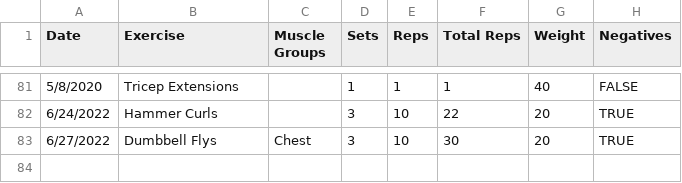
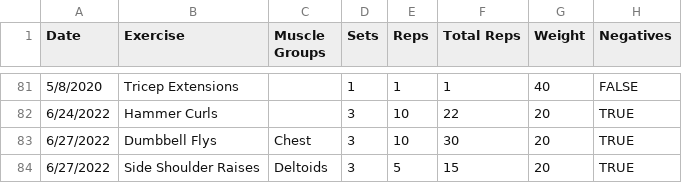
Before and after one commit to jrg94/health-dashboard, a CSV file: dashboard/data/exercises.csv, drawn as a sheet; only a part is shown, gaps mark what is left out.

Commit message:
Added shoulder raises

```diff
--- a/dashboard/data/exercises.csv
+++ b/dashboard/data/exercises.csv
@@ -83 +83,2 @@ Date,Exercise,Muscle Groups,Sets,Reps,Total Reps,Weight,Negatives
 6/27/2022,Dumbbell Flys,Chest,3,10,30,20,TRUE
+6/27/2022,Side Shoulder Raises,Deltoids,3,5,15,20,TRUE
```
